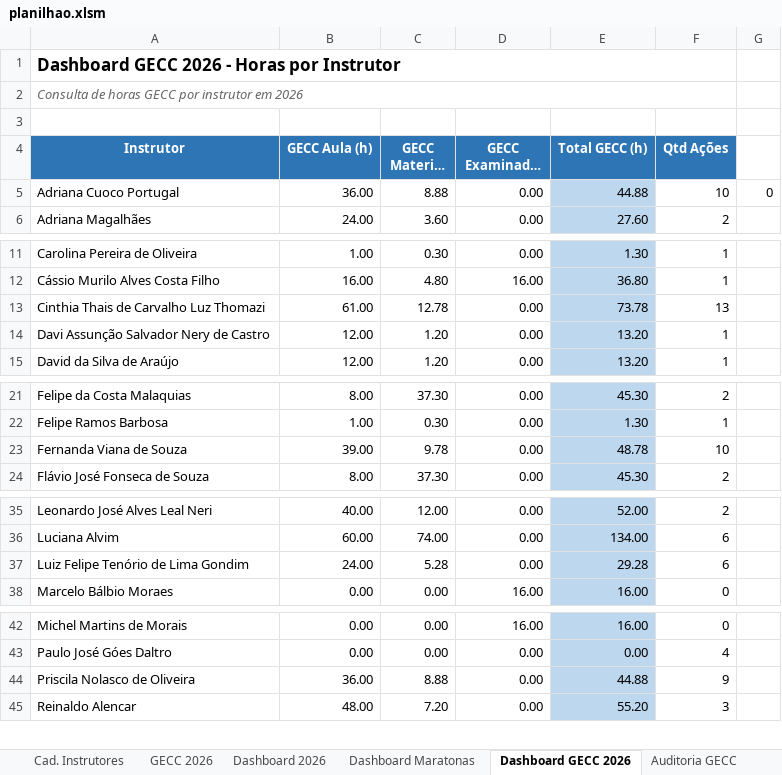
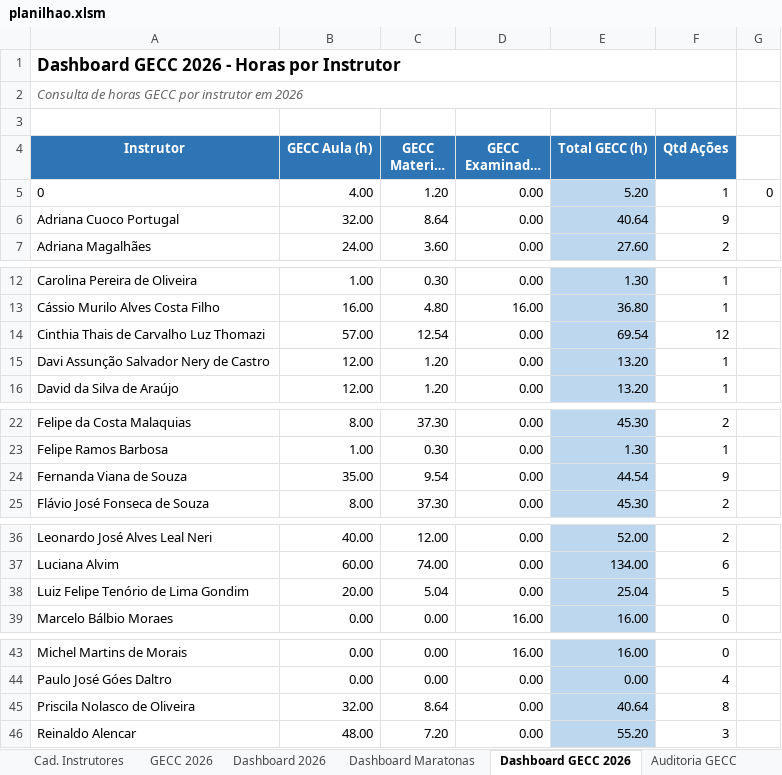
Before and after one commit to silvionascimentobh-lab/SAED-Dashboard, an Excel workbook: planilhao.xlsm, sheet Dashboard GECC 2026, drawn as a sheet; only a part is shown, gaps mark what is left out; long unchanged cells end in …; values as stored, in another font and other column widths than the file's, no borders; removed rows and columns are numbered as before the commit, all else as after; the diff covers the shown part only; the diff names each change by its address in the sheet, - before the commit and + after, or states it on an @@ line.

```diff
--- a/planilhao.xlsm (sheet Dashboard GECC 2026)
+++ b/planilhao.xlsm (sheet Dashboard GECC 2026)
-row 5: Adriana Cuoco Portugal | 36.00 | 8.88 | 0.00 | 44.88 | 10 | 0
+row 5: 0 | 4.00 | 1.20 | 0.00 | 5.20 | 1 | 0
+row 6: Adriana Cuoco Portugal | 32.00 | 8.64 | 0.00 | 40.64 | 9
-B14 (GECC Aula (h)): 61.00
+B14 (GECC Aula (h)): 57.00
-C14 (GECC Material (h)): 12.78
+C14 (GECC Material (h)): 12.54
-E14 (Total GECC (h)): 73.78
+E14 (Total GECC (h)): 69.54
-F14 (Qtd Ações): 13
+F14 (Qtd Ações): 12
-B24 (GECC Aula (h)): 39.00
+B24 (GECC Aula (h)): 35.00
-C24 (GECC Material (h)): 9.78
+C24 (GECC Material (h)): 9.54
-E24 (Total GECC (h)): 48.78
+E24 (Total GECC (h)): 44.54
-F24 (Qtd Ações): 10
+F24 (Qtd Ações): 9
-B38 (GECC Aula (h)): 24.00
+B38 (GECC Aula (h)): 20.00
-C38 (GECC Material (h)): 5.28
+C38 (GECC Material (h)): 5.04
-E38 (Total GECC (h)): 29.28
+E38 (Total GECC (h)): 25.04
-F38 (Qtd Ações): 6
+F38 (Qtd Ações): 5
-B45 (GECC Aula (h)): 36.00
+B45 (GECC Aula (h)): 32.00
-C45 (GECC Material (h)): 8.88
+C45 (GECC Material (h)): 8.64
-E45 (Total GECC (h)): 44.88
+E45 (Total GECC (h)): 40.64
-F45 (Qtd Ações): 9
+F45 (Qtd Ações): 8
```
Also changed, not shown: 1 removed row and 2 edited cells elsewhere in this sheet, sheet Ações InCompany, sheet GECC 2026, formulas that keep their value, hidden cells.
